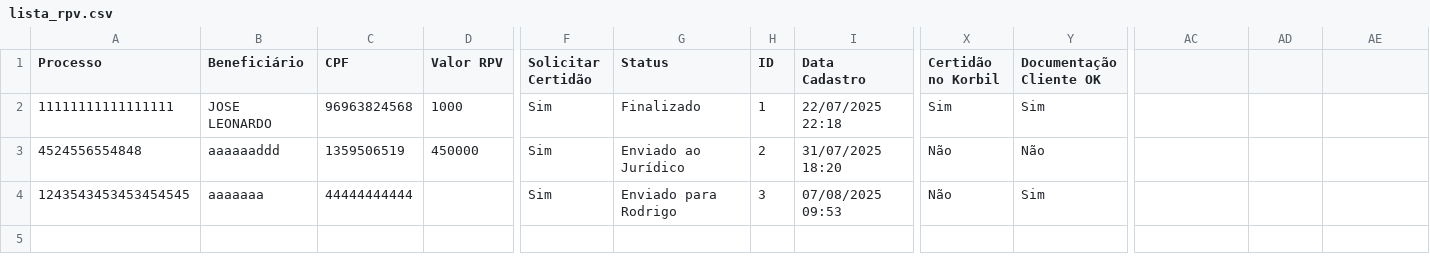
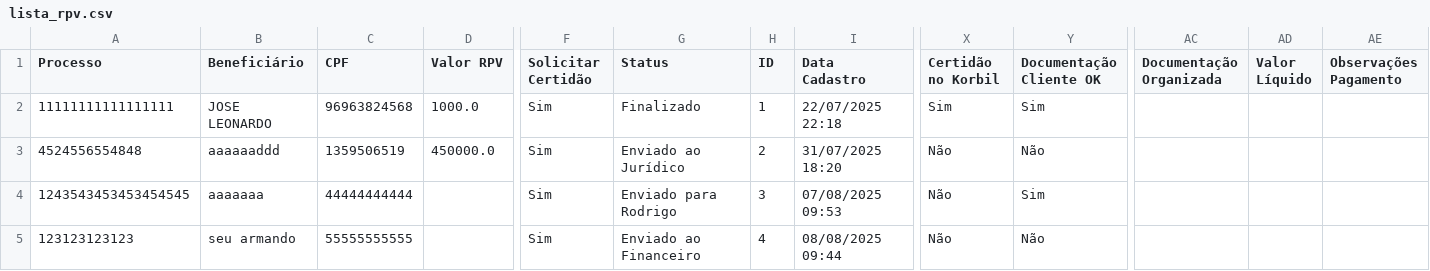
Before and after one commit to leoparipiranga/capistrano_processos, a CSV file: bases/lista_rpv.csv, drawn as a sheet; only a part is shown, gaps mark what is left out; rows hold the shown columns only; the diff names each change by its address in the sheet, - before the commit and + after, or states it on an @@ line.

Commit message:
Atualização via Streamlit 08/08/2025 09:44:46

```diff
--- a/bases/lista_rpv.csv
+++ b/bases/lista_rpv.csv
-AC1: (empty)
+AC1: Documentação Organizada
-AD1: (empty)
+AD1: Valor Líquido
-AE1: (empty)
+AE1: Observações Pagamento
-D2 (Valor RPV): 1000
+D2 (Valor RPV): 1000.0
-D3 (Valor RPV): 450000
+D3 (Valor RPV): 450000.0
+row 5: 123123123123 | seu armando | 55555555555 |  | Sim | Enviado ao Financeiro | 4 | 08/08/2025 09:44 | Não | Não
```
